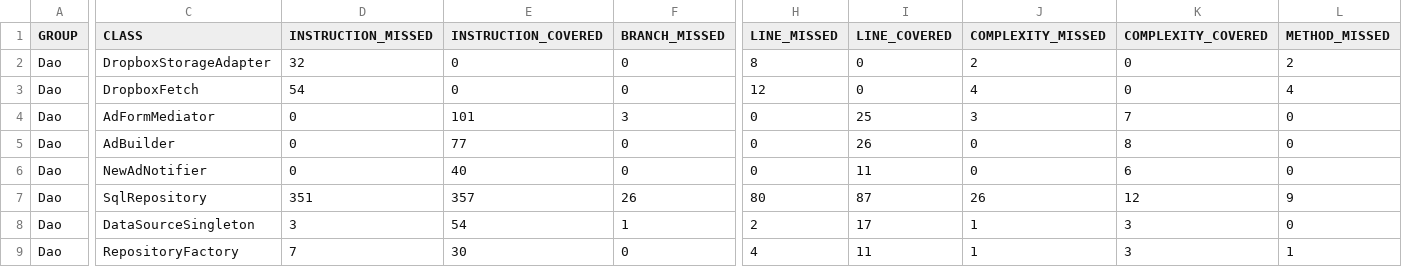
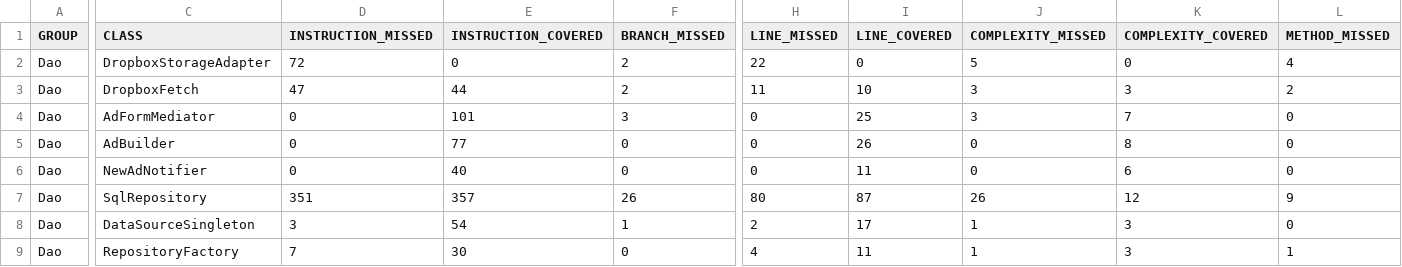
Before and after one commit to UnhandledExceptionOnLine1/BookExchangeApp, a CSV file: PIBookExchange/Dao/target/site/jacoco/jacoco.csv, drawn as a sheet; only a part is shown, gaps mark what is left out; the diff covers the shown part only; the diff names each change by its address in the sheet, - before the commit and + after, or states it on an @@ line.

```diff
--- a/PIBookExchange/Dao/target/site/jacoco/jacoco.csv
+++ b/PIBookExchange/Dao/target/site/jacoco/jacoco.csv
-D2 (INSTRUCTION_MISSED): 32
+D2 (INSTRUCTION_MISSED): 72
-F2:F3 (BRANCH_MISSED): 0
+F2:F3 (BRANCH_MISSED): 2
-H2 (LINE_MISSED): 8
+H2 (LINE_MISSED): 22
-J2 (COMPLEXITY_MISSED): 2
+J2 (COMPLEXITY_MISSED): 5
-L2 (METHOD_MISSED): 2
+L2 (METHOD_MISSED): 4
-D3 (INSTRUCTION_MISSED): 54
+D3 (INSTRUCTION_MISSED): 47
-E3 (INSTRUCTION_COVERED): 0
+E3 (INSTRUCTION_COVERED): 44
-H3 (LINE_MISSED): 12
+H3 (LINE_MISSED): 11
-I3 (LINE_COVERED): 0
+I3 (LINE_COVERED): 10
-J3 (COMPLEXITY_MISSED): 4
+J3 (COMPLEXITY_MISSED): 3
-K3 (COMPLEXITY_COVERED): 0
+K3 (COMPLEXITY_COVERED): 3
-L3 (METHOD_MISSED): 4
+L3 (METHOD_MISSED): 2
```
Also changed, not shown: 1 edited cell elsewhere in this file, 58 other files.
